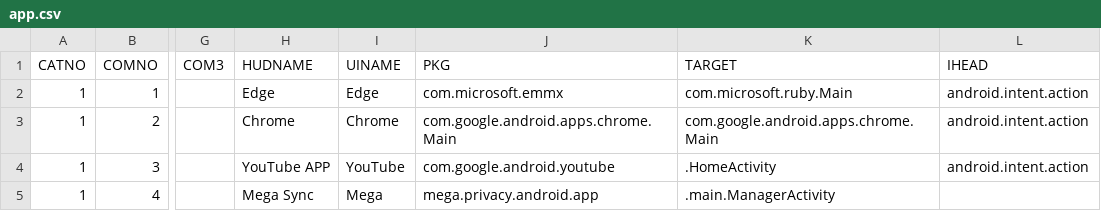
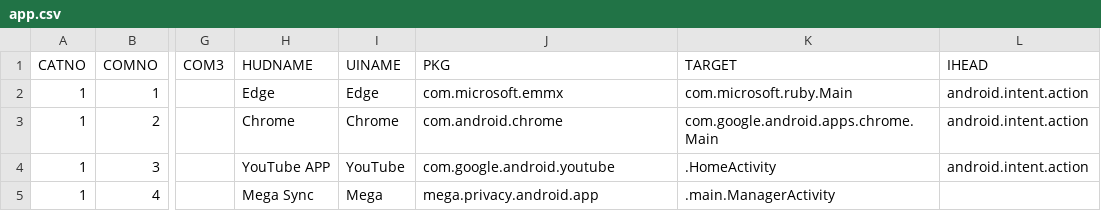
Before and after one commit to DreaM117er/mux-os, a CSV file: app.csv, drawn as a sheet; only a part is shown, gaps mark what is left out; the diff names each change by its address in the sheet, - before the commit and + after, or states it on an @@ line.

Commit message:
fix csv

```diff
--- a/app.csv
+++ b/app.csv
-J3 (PKG): com.google.android.apps.chrome.Main
+J3 (PKG): com.android.chrome
```
